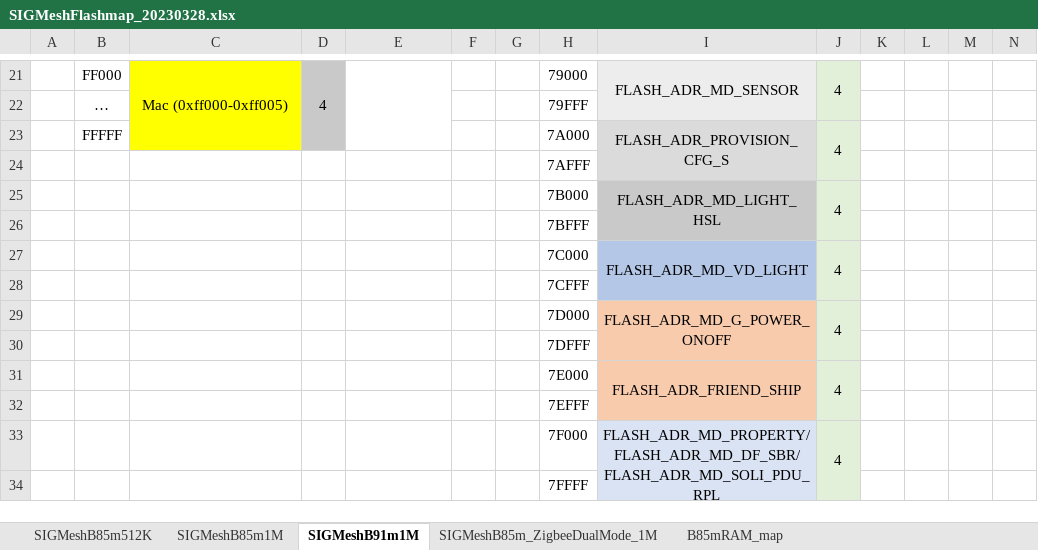
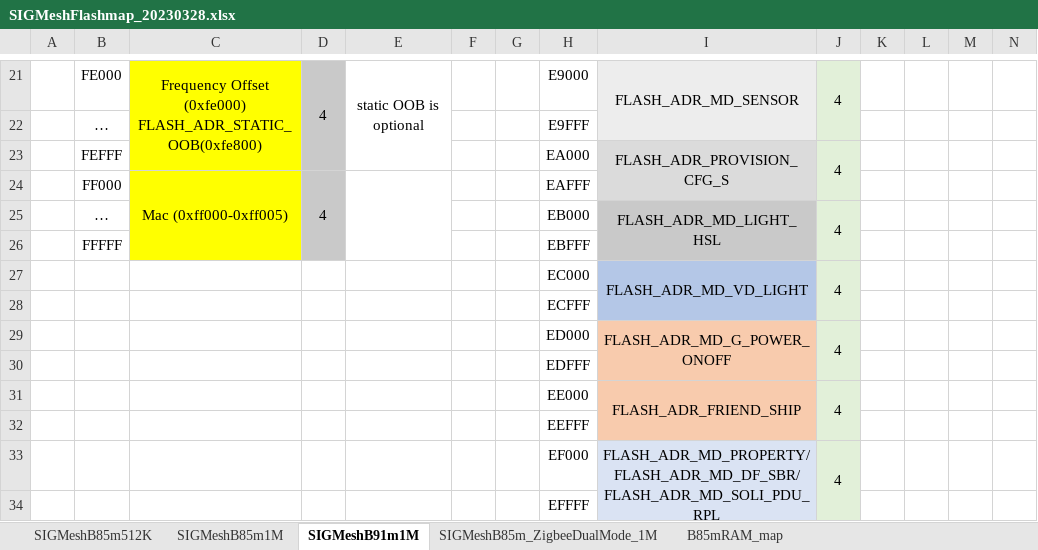
Before and after one commit to telink-semi/tc_ble_mesh, an Excel workbook: doc/SIGMeshFlashmap_20230328.xlsx, sheet SIGMeshB91m1M, drawn as a sheet; only a part is shown, gaps mark what is left out; values as stored, in another font and other column widths than the file's, no borders; removed rows and columns are numbered as before the commit, all else as after; ↵ is a line break in a cell; the diff covers the shown part only; the diff names each change by its address in the sheet, - before the commit and + after, or states it on an @@ line.

Commit message:
fix: fix flash map file.

```diff
--- a/doc/SIGMeshFlashmap_20230328.xlsx (sheet SIGMeshB91m1M)
+++ b/doc/SIGMeshFlashmap_20230328.xlsx (sheet SIGMeshB91m1M)
-B21: FF000
+B21: FE000
-C21: Mac (0xff000-0xff005)
+C21: Frequency Offset (0xfe000) ↵ FLASH_ADR_STATIC_OOB(0xfe800)
-E21: (empty)
+E21: static OOB is optional
-H21: 79000
+H21: E9000
-H22: 79FFF
+H22: E9FFF
-B23: FFFFF
+B23: FEFFF
-H23: 7A000
+H23: EA000
-row 24:  |  |  |  |  |  |  | 7AFFF
+row 24:  | FF000 | Mac (0xff000-0xff005) | 4 |  |  |  | EAFFF
-B25: (empty)
+B25: …
-C25 fill: none
+C25 fill: #FFFF00
-D25 fill: none
+D25 fill: #C9C9C9
-H25: 7B000
+H25: EB000
-row 26:  |  |  |  |  |  |  | 7BFFF
+row 26:  | FFFFF |  |  |  |  |  | EBFFF
-H27: 7C000
+H27: EC000
-H28: 7CFFF
+H28: ECFFF
-H29: 7D000
+H29: ED000
-H30: 7DFFF
+H30: EDFFF
-H31: 7E000
+H31: EE000
-H32: 7EFFF
+H32: EEFFF
-H33: 7F000
+H33: EF000
-H34: 7FFFF
+H34: EFFFF
```
Also changed, not shown: 4 added rows, 4 removed rows, 23 edited cells and cell formats elsewhere in this sheet, formulas that keep their value.
